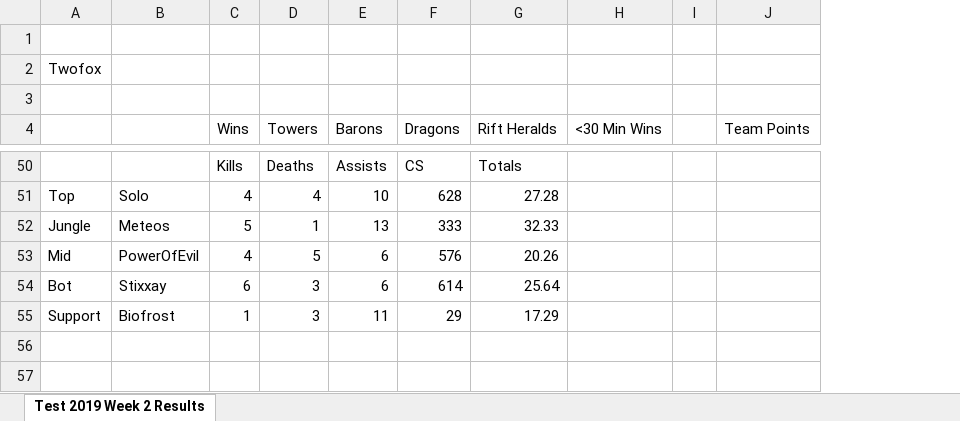
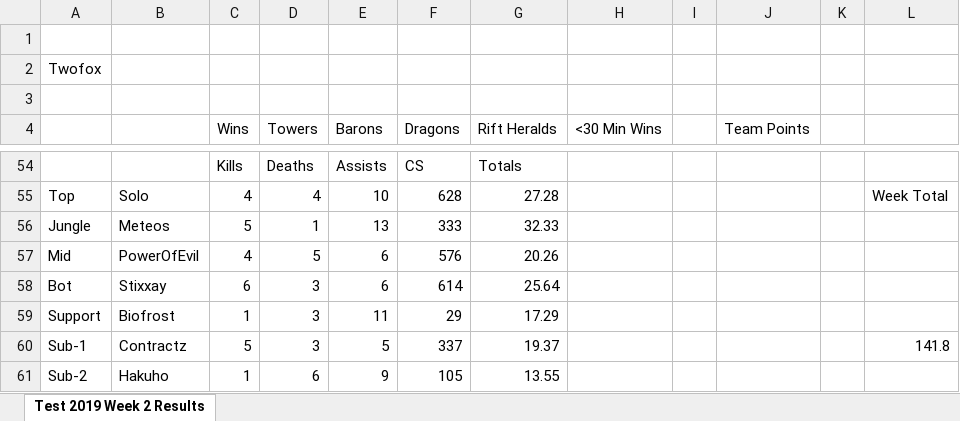
Before and after one commit to tvtuttle/lolesports-data-scraper, an Excel workbook: fantasy_book.xlsx, sheet Test 2019 Week 2 Results, drawn as a sheet; only a part is shown, gaps mark what is left out; values as stored, in another font and other column widths than the file's, no borders; the diff covers the shown part only; the diff names each change by its address in the sheet, - before the commit and + after, or states it on an @@ line.

```diff
--- a/fantasy_book.xlsx (sheet Test 2019 Week 2 Results)
+++ b/fantasy_book.xlsx (sheet Test 2019 Week 2 Results)
+column K, empty
+column L, row 55: Week Total
+row 60: Sub-1 | Contractz | 5 | 3 | 5 | 337 | 19.37 |  |  |  |  | 141.8
+row 61: Sub-2 | Hakuho | 1 | 6 | 9 | 105 | 13.55
```
Also changed, not shown: 4 added rows and 32 edited cells elsewhere in this sheet, 2 other files.
